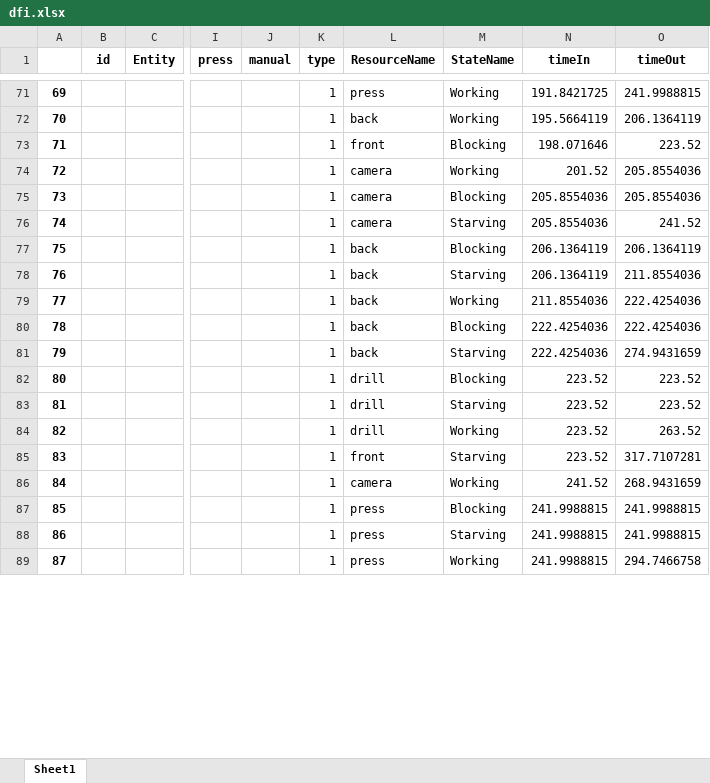
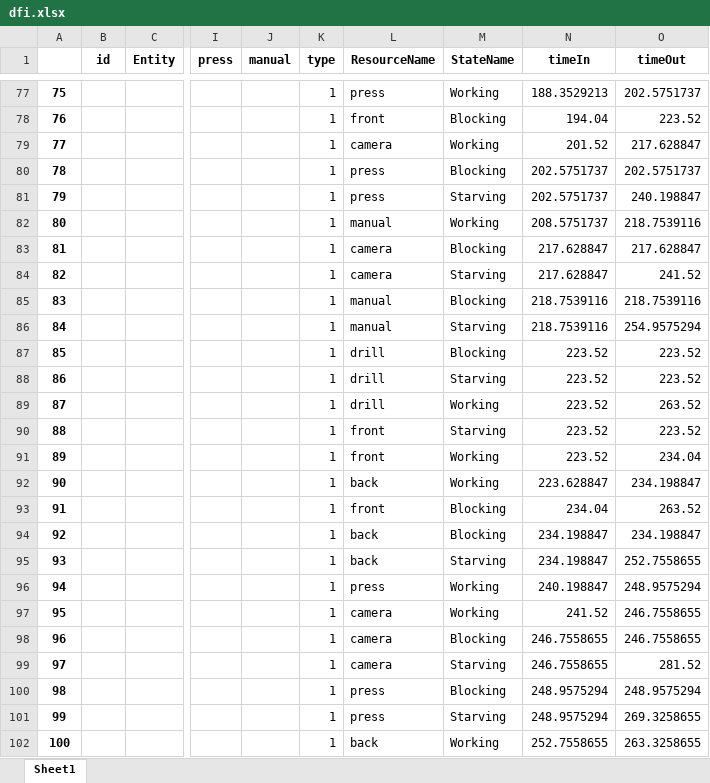
Before and after one commit to virgyst/hsim, an Excel workbook: dfi.xlsx, sheet Sheet1, drawn as a sheet; only a part is shown, gaps mark what is left out; values as stored, in another font and other column widths than the file's, no borders; removed rows and columns are numbered as before the commit, all else as after; rows hold the shown columns only; the diff covers the shown part only; the diff names each change by its address in the sheet, - before the commit and + after, or states it on an @@ line.

```diff
--- a/dfi.xlsx (sheet Sheet1)
+++ b/dfi.xlsx (sheet Sheet1)
@@ column A renumbered from row 34 down @@
-N77 (timeIn): 191.8421725
+N77 (timeIn): 188.3529213
-O77 (timeOut): 241.9988815
+O77 (timeOut): 202.5751737
-row 72: 70 |  |  |  |  | 1 | back | Working | 195.5664119 | 206.1364119
-N78 (timeIn): 198.071646
+N78 (timeIn): 194.04
-O79 (timeOut): 205.8554036
+O79 (timeOut): 217.628847
+row 80: 78 |  |  |  |  | 1 | press | Blocking | 202.5751737 | 202.5751737
+row 81: 79 |  |  |  |  | 1 | press | Starving | 202.5751737 | 240.198847
+row 82: 80 |  |  |  |  | 1 | manual | Working | 208.5751737 | 218.7539116
-N83:N84 (timeIn): 205.8554036
+N83:N84 (timeIn): 217.628847
-O83 (timeOut): 205.8554036
+O83 (timeOut): 217.628847
-row 77: 75 |  |  |  |  | 1 | back | Blocking | 206.1364119 | 206.1364119
-row 78: 76 |  |  |  |  | 1 | back | Starving | 206.1364119 | 211.8554036
-row 79: 77 |  |  |  |  | 1 | back | Working | 211.8554036 | 222.4254036
-row 80: 78 |  |  |  |  | 1 | back | Blocking | 222.4254036 | 222.4254036
-row 81: 79 |  |  |  |  | 1 | back | Starving | 222.4254036 | 274.9431659
+row 85: 83 |  |  |  |  | 1 | manual | Blocking | 218.7539116 | 218.7539116
+row 86: 84 |  |  |  |  | 1 | manual | Starving | 218.7539116 | 254.9575294
-O90 (timeOut): 317.7107281
+O90 (timeOut): 223.52
+row 91: 89 |  |  |  |  | 1 | front | Working | 223.52 | 234.04
+row 92: 90 |  |  |  |  | 1 | back | Working | 223.628847 | 234.198847
+row 93: 91 |  |  |  |  | 1 | front | Blocking | 234.04 | 263.52
+row 94: 92 |  |  |  |  | 1 | back | Blocking | 234.198847 | 234.198847
+row 95: 93 |  |  |  |  | 1 | back | Starving | 234.198847 | 252.7558655
+row 96: 94 |  |  |  |  | 1 | press | Working | 240.198847 | 248.9575294
-O97 (timeOut): 268.9431659
+O97 (timeOut): 246.7558655
+row 98: 96 |  |  |  |  | 1 | camera | Blocking | 246.7558655 | 246.7558655
+row 99: 97 |  |  |  |  | 1 | camera | Starving | 246.7558655 | 281.52
-N100:N101 (timeIn): 241.9988815
+N100:N101 (timeIn): 248.9575294
-O100 (timeOut): 241.9988815
+O100 (timeOut): 248.9575294
-O101 (timeOut): 241.9988815
+O101 (timeOut): 269.3258655
-row 89: 87 |  |  |  |  | 1 | press | Working | 241.9988815 | 294.7466758
+row 102: 100 |  |  |  |  | 1 | back | Working | 252.7558655 | 263.3258655
```
Also changed, not shown: 80 added rows, 35 removed rows and 60 edited cells elsewhere in this sheet, b_df.xlsx, conversionenumpy.xlsx, 5 other files.
